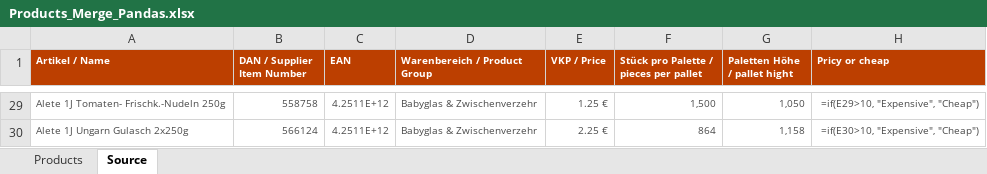
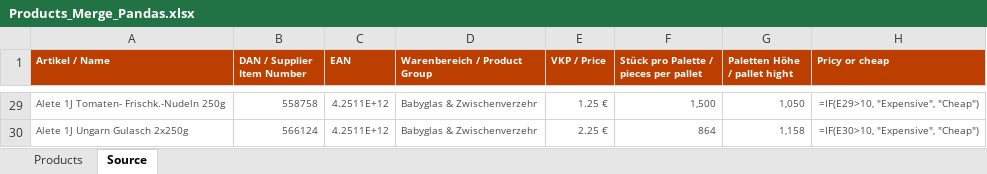
Before and after one commit to Frankdew1995/Python_Cookbook, an Excel workbook: 20-Data-Analysis-With-Pandas-Openpyxl/Products_Merge_Pandas.xlsx, sheet Source, drawn as a sheet; only a part is shown, gaps mark what is left out; values as stored, in another font and other column widths than the file's, no borders; formulas are shown in place of their values; charts and pictures not drawn; the diff covers the shown part only; the diff names each change by its address in the sheet, - before the commit and + after, or states it on an @@ line.

```diff
--- a/20-Data-Analysis-With-Pandas-Openpyxl/Products_Merge_Pandas.xlsx (sheet Source)
+++ b/20-Data-Analysis-With-Pandas-Openpyxl/Products_Merge_Pandas.xlsx (sheet Source)
-H29 (Pricy or cheap): =if(E29>10, "Expensive", "Cheap")
+H29 (Pricy or cheap): =IF(E29>10, "Expensive", "Cheap")
-H30 (Pricy or cheap): =if(E30>10, "Expensive", "Cheap")
+H30 (Pricy or cheap): =IF(E30>10, "Expensive", "Cheap")
```
Also changed, not shown: 27 edited cells elsewhere in this sheet, charts or pictures, 3 other files.
